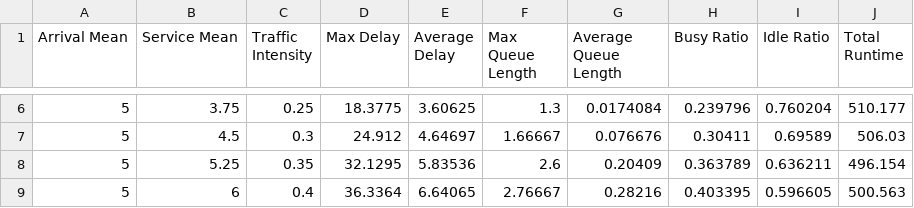
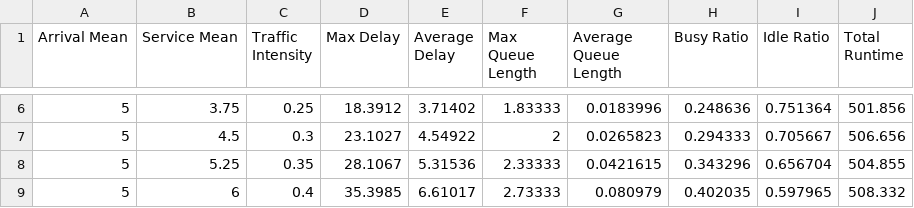
Before and after one commit to ir-rafio/Simulation-and-Modeling-Lab, a CSV file: Multi Server Queueing System 1/result.csv, drawn as a sheet; only a part is shown, gaps mark what is left out; the diff covers the shown part only.

```diff
--- a/Multi Server Queueing System 1/result.csv
+++ b/Multi Server Queueing System 1/result.csv
@@ -6,4 +6,4 @@ Arrival Mean,Service Mean,Traffic Intensity,Max Delay,Average Delay,Max Queue Le
-5,3.75,0.25,18.3775,3.60625,1.3,0.0174084,0.239796,0.760204,510.177
-5,4.5,0.3,24.912,4.64697,1.66667,0.076676,0.30411,0.69589,506.03
-5,5.25,0.35,32.1295,5.83536,2.6,0.20409,0.363789,0.636211,496.154
-5,6,0.4,36.3364,6.64065,2.76667,0.28216,0.403395,0.596605,500.563
+5,3.75,0.25,18.3912,3.71402,1.83333,0.0183996,0.248636,0.751364,501.856
+5,4.5,0.3,23.1027,4.54922,2,0.0265823,0.294333,0.705667,506.656
+5,5.25,0.35,28.1067,5.31536,2.33333,0.0421615,0.343296,0.656704,504.855
+5,6,0.4,35.3985,6.61017,2.73333,0.080979,0.402035,0.597965,508.332
```
Also changed, not shown: 103 edited cells elsewhere in this file, Multi Server Queueing System 2/result.csv, 53 other files.
